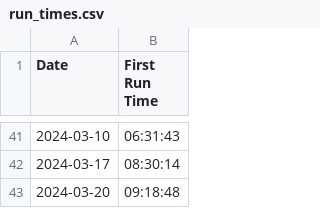
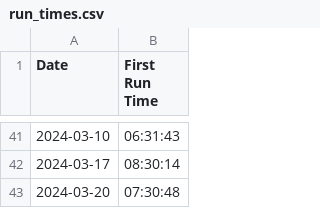
Before and after one commit to Qihang-Zhang/getup, a CSV file: data/run_times.csv, drawn as a sheet; only a part is shown, gaps mark what is left out.

Commit message:
2024-03-20 update

```diff
--- a/data/run_times.csv
+++ b/data/run_times.csv
@@ -42,2 +42,2 @@ Date,First Run Time
 2024-03-17,08:30:14
-2024-03-20,09:18:48
+2024-03-20,07:30:48
```
